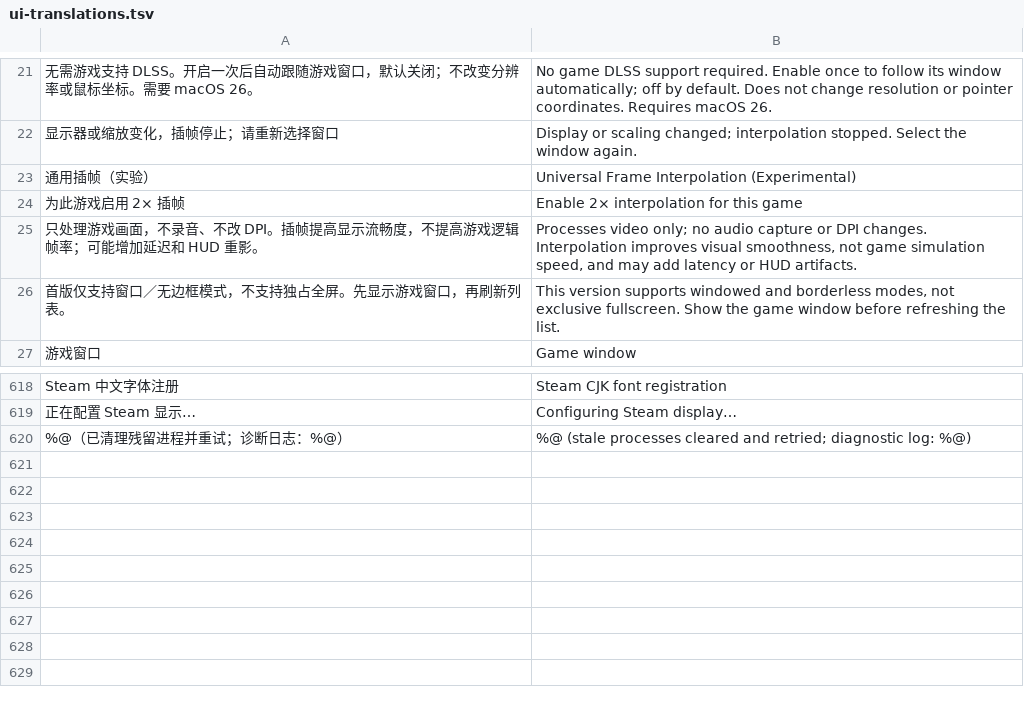
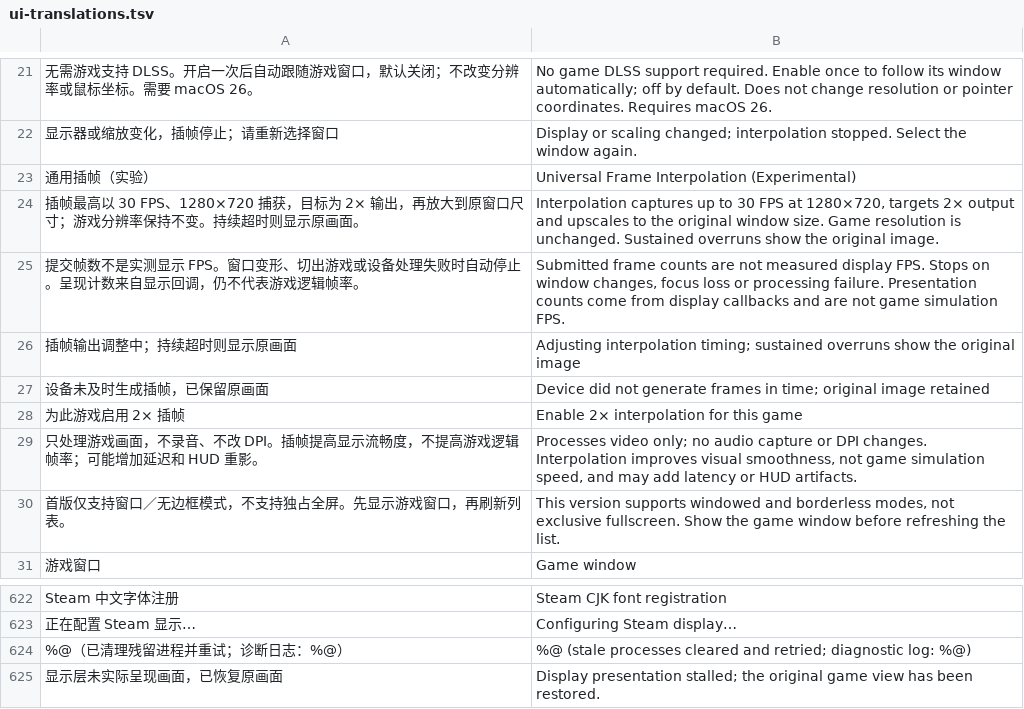
Before and after one commit to Tianyulife/mac-gaming-uncle, a TSV file: scripts/ui-translations.tsv, drawn as a sheet; only a part is shown, gaps mark what is left out; the diff names each change by its address in the sheet, - before the commit and + after, or states it on an @@ line.

Commit message:
Release 0.6.1 with paced universal interpolation and Wukong test evidence

```diff
--- a/scripts/ui-translations.tsv
+++ b/scripts/ui-translations.tsv
+row 24: 插帧最高以 30 FPS、1280×720 捕获，目标为 2× 输出，再放大到原窗口尺寸；游戏分辨率保持不变。持续超时则显示原画面。 | Interpolation captures up to 30 FPS at 1280×720, targets 2× output and upscales to the original window size. Game resolution is unchanged. Sustained overruns show the original image.
+row 25: 提交帧数不是实测显示 FPS。窗口变形、切出游戏或设备处理失败时自动停止。呈现计数来自显示回调，仍不代表游戏逻辑帧率。 | Submitted frame counts are not measured display FPS. Stops on window changes, focus loss or processing failure. Presentation counts come from display callbacks and are not game simulation FPS.
+row 26: 插帧输出调整中；持续超时则显示原画面 | Adjusting interpolation timing; sustained overruns show the original image
+row 27: 设备未及时生成插帧，已保留原画面 | Device did not generate frames in time; original image retained
+row 625: 显示层未实际呈现画面，已恢复原画面 | Display presentation stalled; the original game view has been restored.
```
Also changed, not shown: 28 other files.
